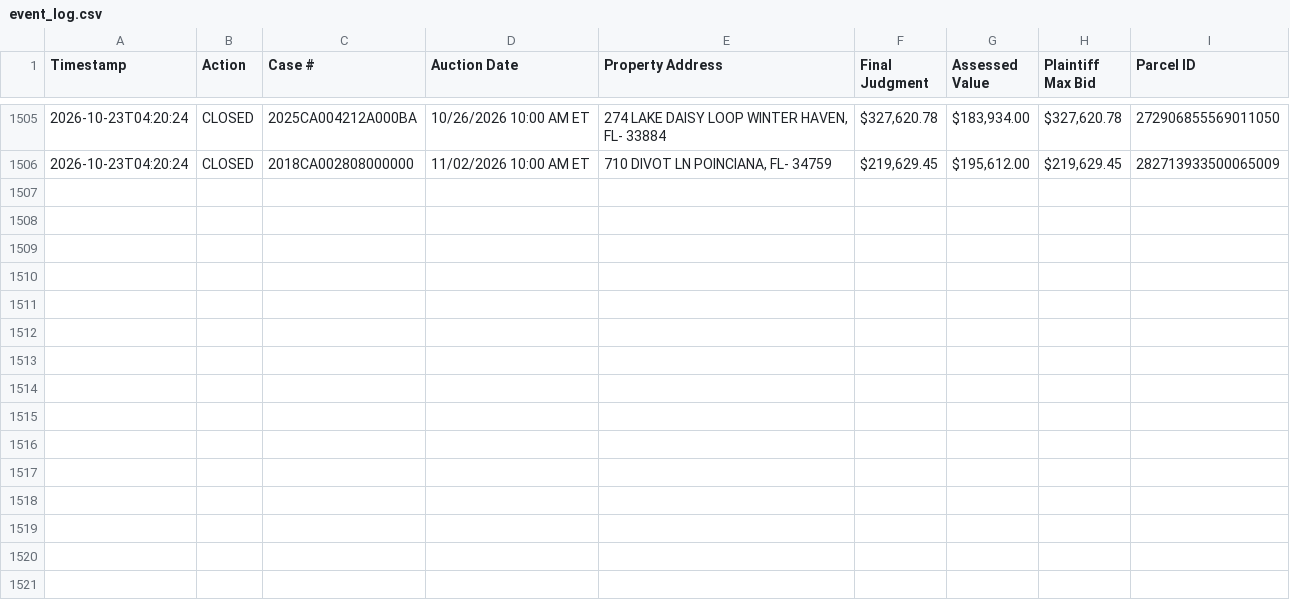
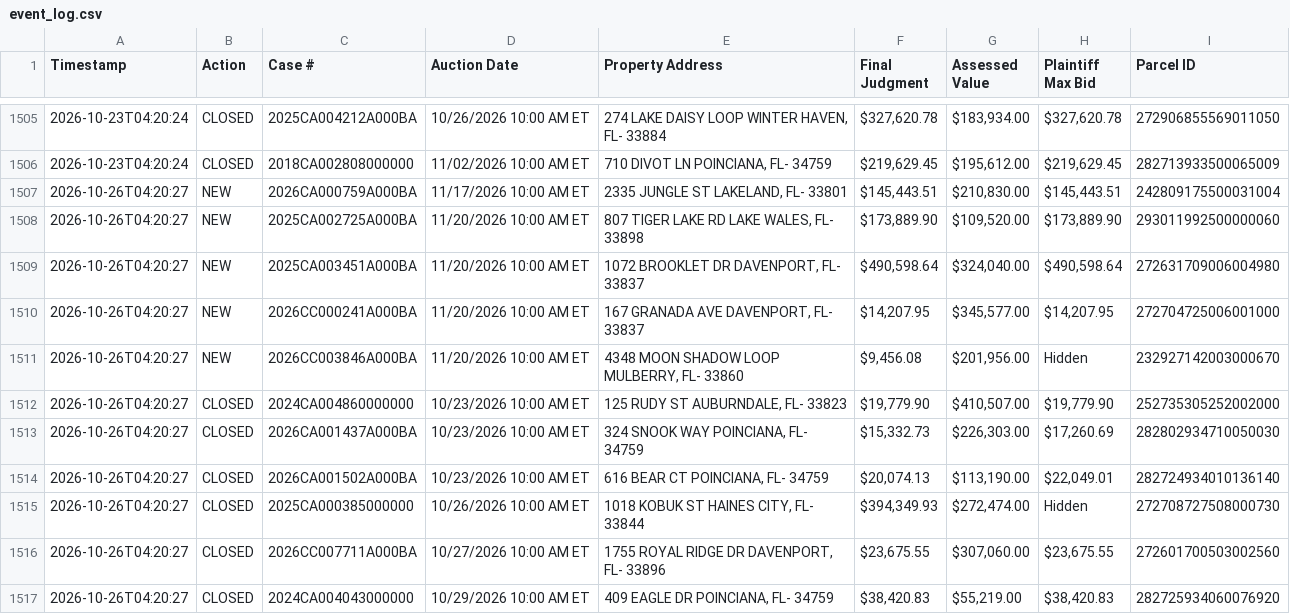
Before and after one commit to figlesias7/realforeclose-polk, a CSV file: data/event_log.csv, drawn as a sheet; only a part is shown, gaps mark what is left out.

```diff
--- a/data/event_log.csv
+++ b/data/event_log.csv
@@ -1506 +1506,12 @@ Timestamp,Action,Case #,Auction Date,Property Address,Final Judgment,Assessed Va
 2026-10-23T04:20:24,CLOSED,2018CA002808000000,11/02/2026 10:00 AM ET,"710 DIVOT LN POINCIANA, FL- 34759","$219,629.45","$195,612.00","$219,629.45",282713933500065009
+2026-10-26T04:20:27,NEW,2026CA000759A000BA,11/17/2026 10:00 AM ET,"2335 JUNGLE ST LAKELAND, FL- 33801","$145,443.51","$210,830.00","$145,443.51",242809175500031004
+2026-10-26T04:20:27,NEW,2025CA002725A000BA,11/20/2026 10:00 AM ET,"807 TIGER LAKE RD LAKE WALES, FL- 33898","$173,889.90","$109,520.00","$173,889.90",293011992500000060
+2026-10-26T04:20:27,NEW,2025CA003451A000BA,11/20/2026 10:00 AM ET,"1072 BROOKLET DR DAVENPORT, FL- 33837","$490,598.64","$324,040.00","$490,598.64",272631709006004980
+2026-10-26T04:20:27,NEW,2026CC000241A000BA,11/20/2026 10:00 AM ET,"167 GRANADA AVE DAVENPORT, FL- 33837","$14,207.95","$345,577.00","$14,207.95",272704725006001000
+2026-10-26T04:20:27,NEW,2026CC003846A000BA,11/20/2026 10:00 AM ET,"4348 MOON SHADOW LOOP MULBERRY, FL- 33860","$9,456.08","$201,956.00",Hidden,232927142003000670
+2026-10-26T04:20:27,CLOSED,2024CA004860000000,10/23/2026 10:00 AM ET,"125 RUDY ST AUBURNDALE, FL- 33823","$19,779.90","$410,507.00","$19,779.90",252735305252002000
+2026-10-26T04:20:27,CLOSED,2026CA001437A000BA,10/23/2026 10:00 AM ET,"324 SNOOK WAY POINCIANA, FL- 34759","$15,332.73","$226,303.00","$17,260.69",282802934710050030
+2026-10-26T04:20:27,CLOSED,2026CA001502A000BA,10/23/2026 10:00 AM ET,"616 BEAR CT POINCIANA, FL- 34759","$20,074.13","$113,190.00","$22,049.01",282724934010136140
+2026-10-26T04:20:27,CLOSED,2025CA000385000000,10/26/2026 10:00 AM ET,"1018 KOBUK ST HAINES CITY, FL- 33844","$394,349.93","$272,474.00",Hidden,272708727508000730
+2026-10-26T04:20:27,CLOSED,2026CC007711A000BA,10/27/2026 10:00 AM ET,"1755 ROYAL RIDGE DR DAVENPORT, FL- 33896","$23,675.55","$307,060.00","$23,675.55",272601700503002560
+2026-10-26T04:20:27,CLOSED,2024CA004043000000,10/29/2026 10:00 AM ET,"409 EAGLE DR POINCIANA, FL- 34759","$38,420.83","$55,219.00","$38,420.83",282725934060076920
```
Also changed, not shown: data/active_foreclosures.csv, data/all_seen.csv, 3 other files.
